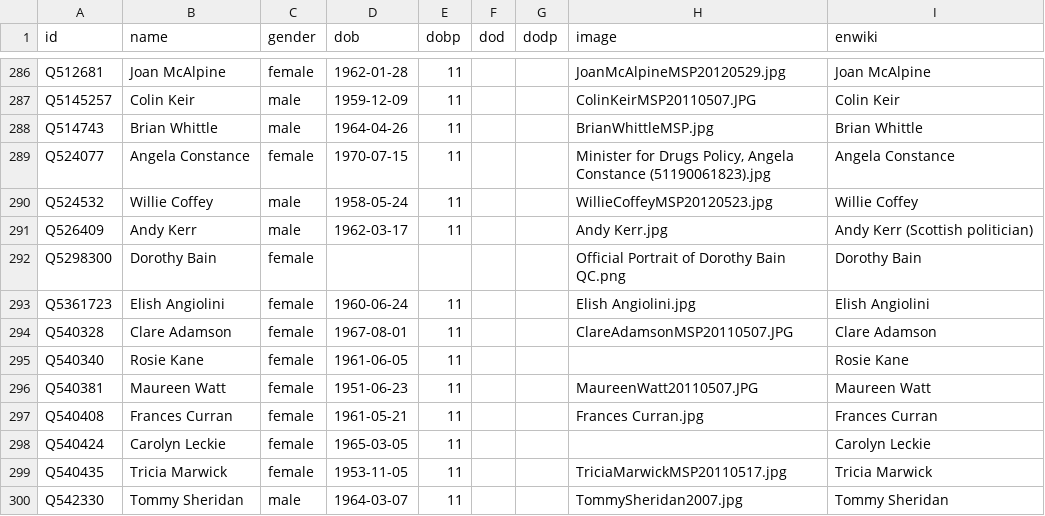
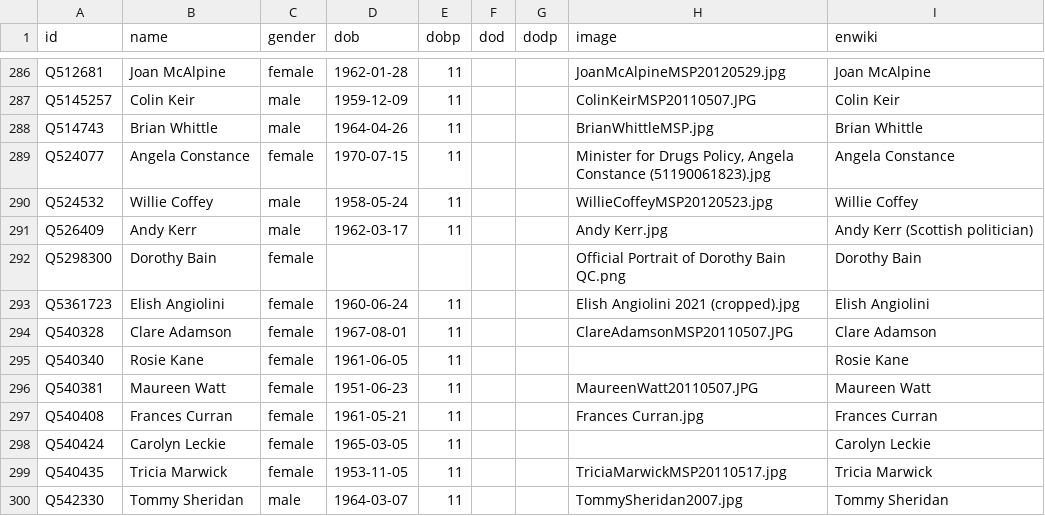
Before and after one commit to every-politician-scrapers/scotland-cabinet, a CSV file: html/bio.csv, drawn as a sheet; only a part is shown, gaps mark what is left out.

```diff
--- a/html/bio.csv
+++ b/html/bio.csv
@@ -292,3 +292,3 @@ Q526409,Andy Kerr,male,1962-03-17,11,,,Andy Kerr.jpg,Andy Kerr (Scottish politic
 Q5298300,Dorothy Bain,female,,,,,Official Portrait of Dorothy Bain QC.png,Dorothy Bain
-Q5361723,Elish Angiolini,female,1960-06-24,11,,,Elish Angiolini.jpg,Elish Angiolini
+Q5361723,Elish Angiolini,female,1960-06-24,11,,,Elish Angiolini 2021 (cropped).jpg,Elish Angiolini
 Q540328,Clare Adamson,female,1967-08-01,11,,,ClareAdamsonMSP20110507.JPG,Clare Adamson
```
Also changed, not shown: html/holders21.csv.
